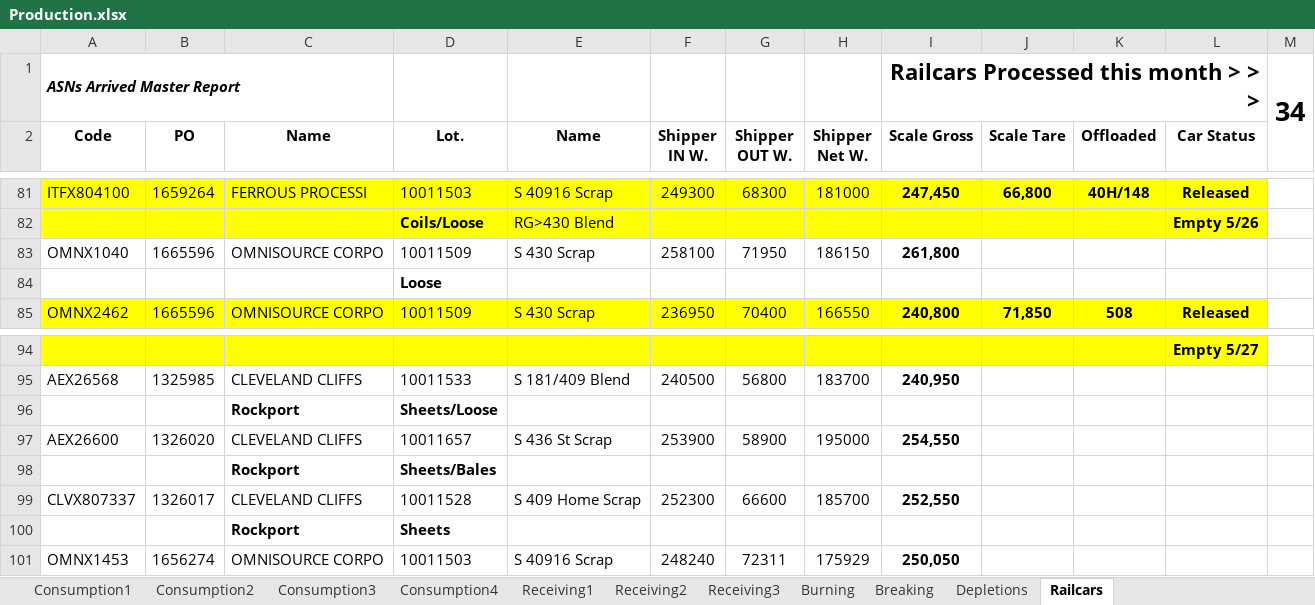
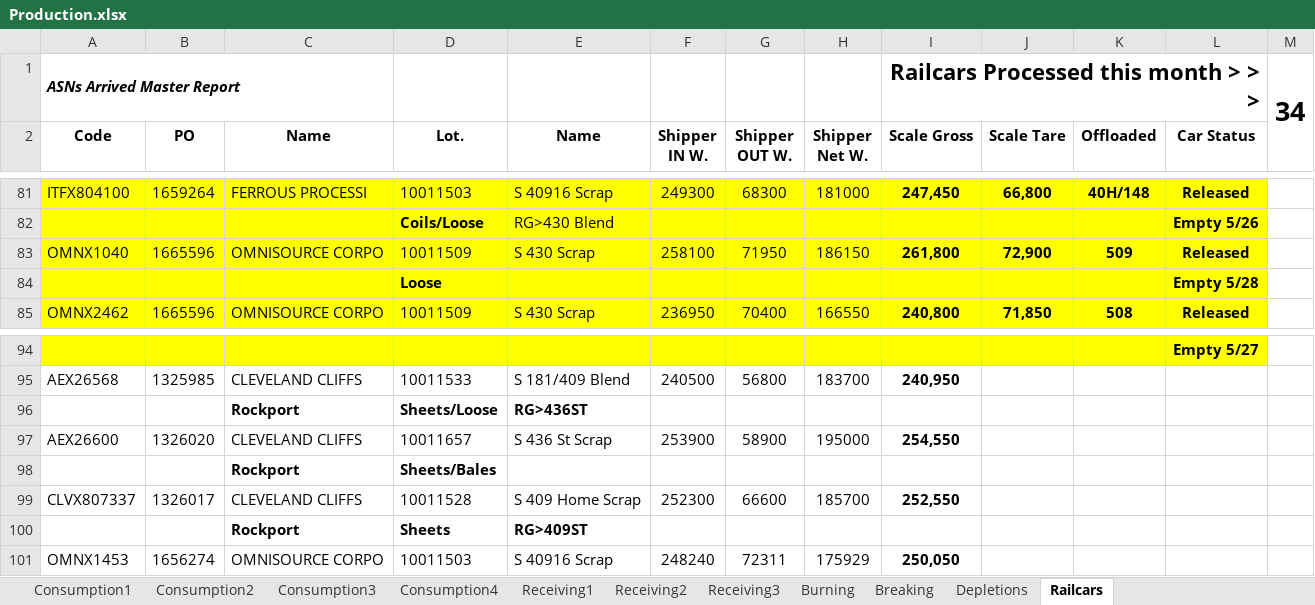
Before and after one commit to Harsco36Map/Yardmap, an Excel workbook: Production.xlsx, sheet Railcars, drawn as a sheet; only a part is shown, gaps mark what is left out; values as stored, in another font and other column widths than the file's, no borders; the diff names each change by its address in the sheet, - before the commit and + after, or states it on an @@ line.

Commit message:
Add files via upload

```diff
--- a/Production.xlsx (sheet Railcars)
+++ b/Production.xlsx (sheet Railcars)
-A83:L84 fill: none
+A83:L84 fill: #FFFF00
-J83 (Scale Tare): (empty)
+J83 (Scale Tare): 72,900
-K83 (Offloaded): (empty)
+K83 (Offloaded): 509
-L83 (Car Status): (empty)
+L83 (Car Status): Released
-L84 (Car Status): (empty)
+L84 (Car Status): Empty 5/28
-E96 (Name): (empty)
+E96 (Name): RG>436ST
-E100 (Name): (empty)
+E100 (Name): RG>409ST
```
